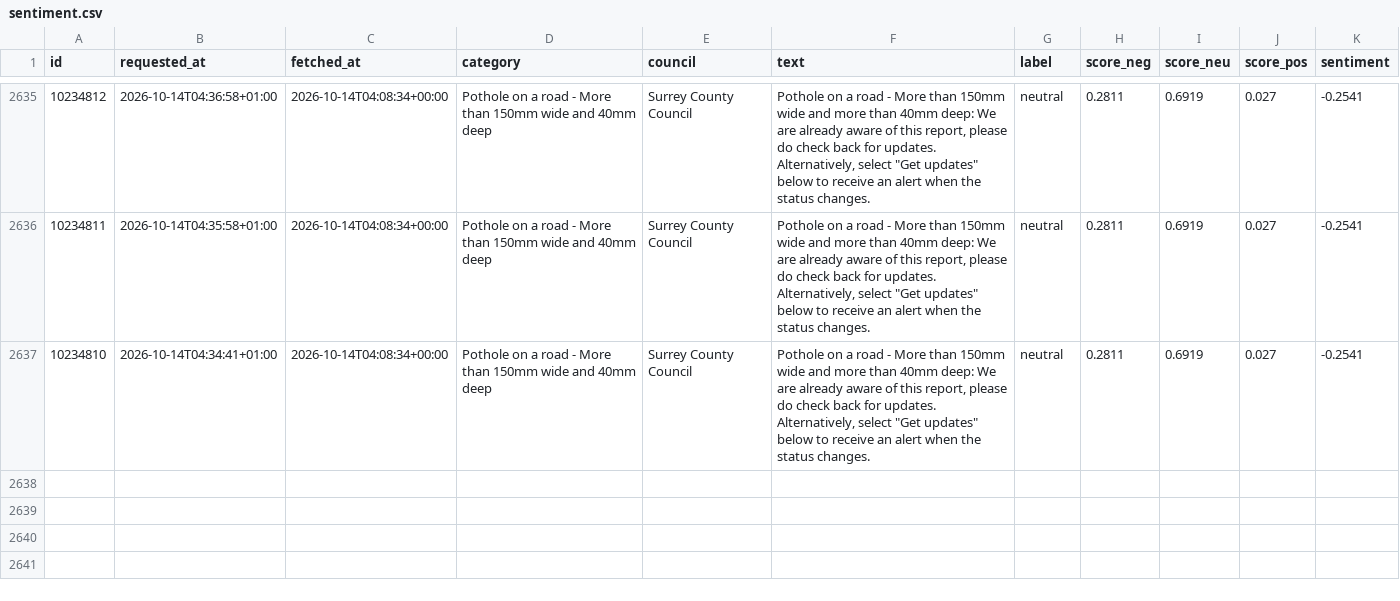
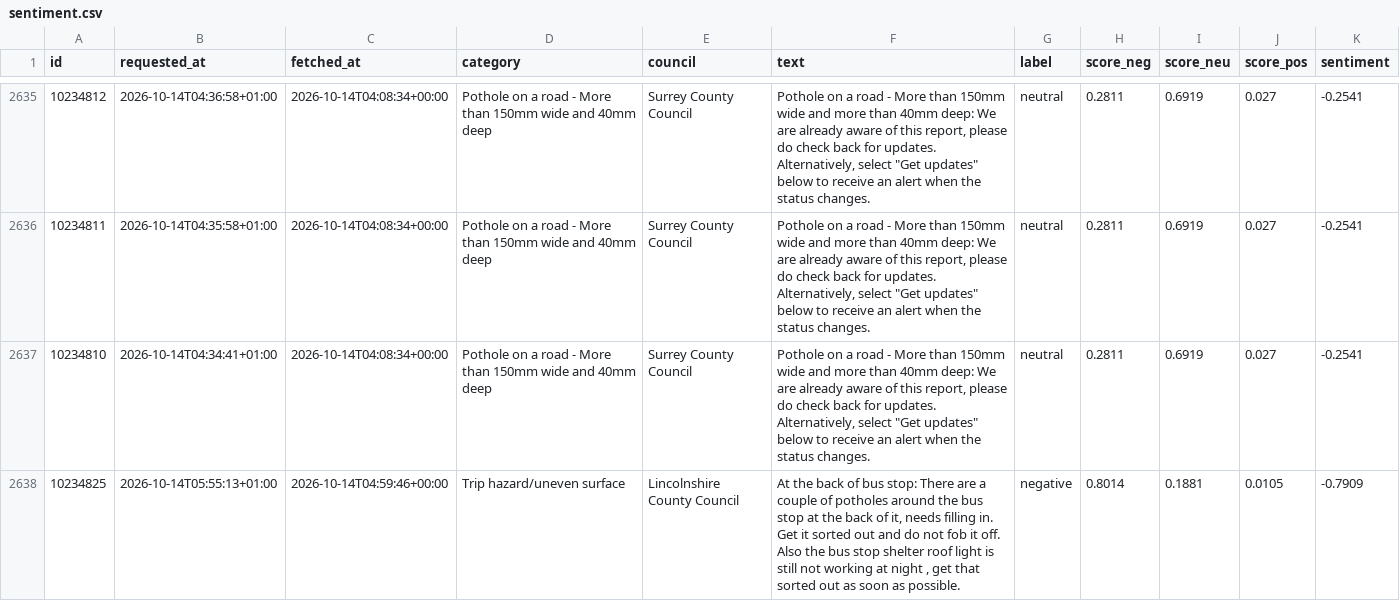
Before and after one commit to Hubertsauce/road-pulse, a CSV file: data/sentiment.csv, drawn as a sheet; only a part is shown, gaps mark what is left out.

```diff
--- a/data/sentiment.csv
+++ b/data/sentiment.csv
@@ -2637 +2637,2 @@ id,requested_at,fetched_at,category,council,text,label,score_neg,score_neu,score
 10234810,2026-10-14T04:34:41+01:00,2026-10-14T04:08:34+00:00,Pothole on a road - More than 150mm wide and 40mm deep,Surrey County Council,"Pothole on a road - More than 150mm wide and more than 40mm deep: We are already aware of this report, please do check back for updates. Alternatively, select ""Get updates"" below to receive an alert when the status changes.",neutral,0.2811,0.6919,0.027,-0.2541
+10234825,2026-10-14T05:55:13+01:00,2026-10-14T04:59:46+00:00,Trip hazard/uneven surface,Lincolnshire County Council,"At the back of bus stop: There are a couple of potholes around the bus stop at the back of it, needs filling in. Get it sorted out and do not fob it off. Also the bus stop shelter roof light is still not working at night , get that sorted out as soon as possible.",negative,0.8014,0.1881,0.0105,-0.7909
```
Also changed, not shown: 1 other file.
